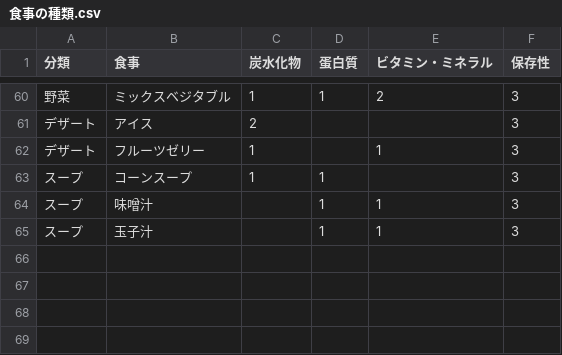
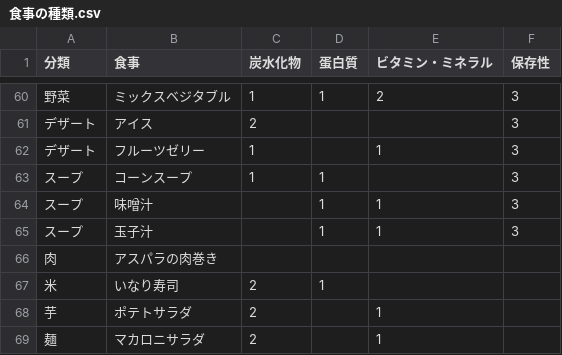
Before and after one commit to uguisu-an/knowledge, a CSV file: docs/meal/食事の種類.csv, drawn as a sheet; only a part is shown, gaps mark what is left out.

```diff
--- a/docs/meal/食事の種類.csv
+++ b/docs/meal/食事の種類.csv
@@ -65 +65,5 @@
 スープ,"玉子汁",,"1","1","3"
+肉,"アスパラの肉巻き",,,,
+米,"いなり寿司","2","1",,
+芋,"ポテトサラダ","2",,"1",
+麺,"マカロニサラダ","2",,"1",
```
Also changed, not shown: 17 other files.
